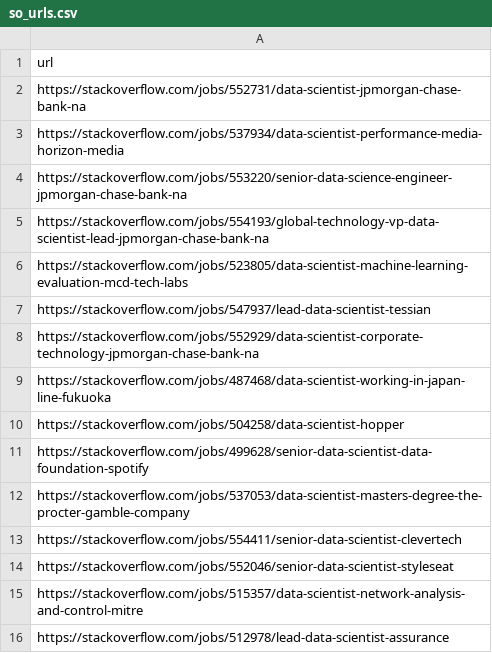
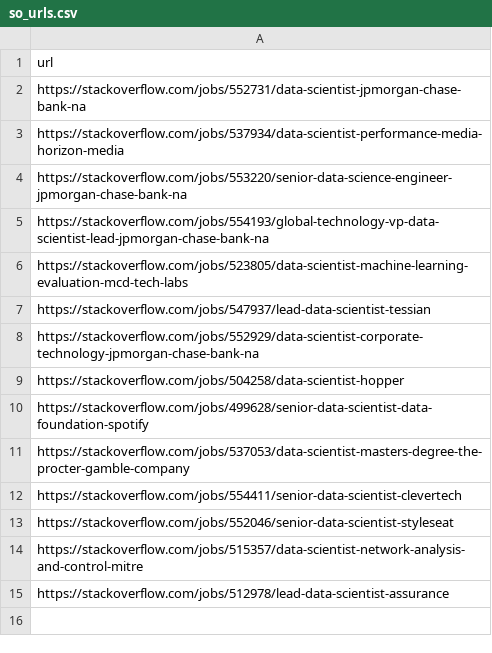
Before and after one commit to cliftonleesps/team_tidy, a CSV file: stack_overflow/so_urls.csv (was so_urls.csv), drawn as a sheet; the diff names each change by its address in the sheet, - before the commit and + after, or states it on an @@ line.

Commit message:
rename to stack_overflow and update folder structure

```diff
--- a/so_urls.csv
+++ b/stack_overflow/so_urls.csv
-row 9: https://stackoverflow.com/jobs/487468/data-scientist-working-in-japan-line-fukuoka
```
Also changed, not shown: 21 other files.
